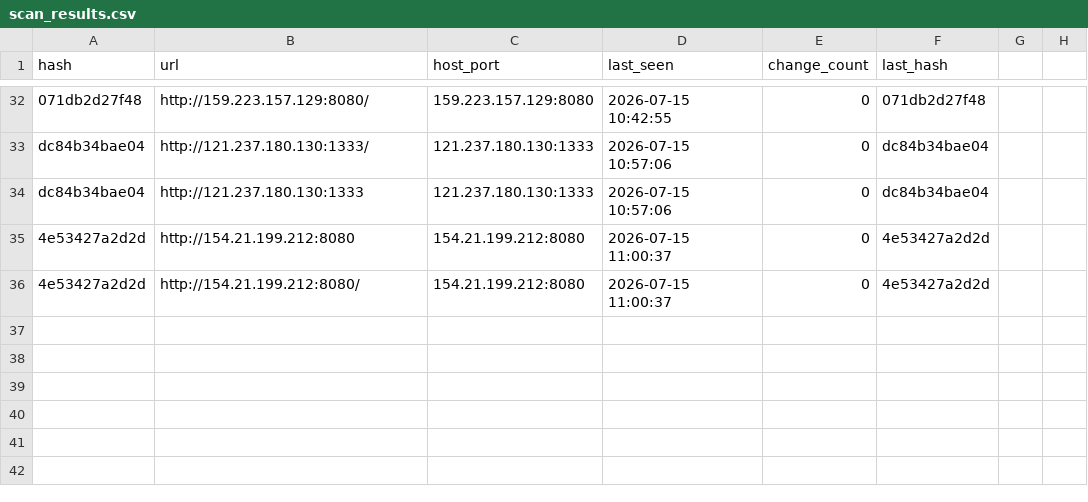
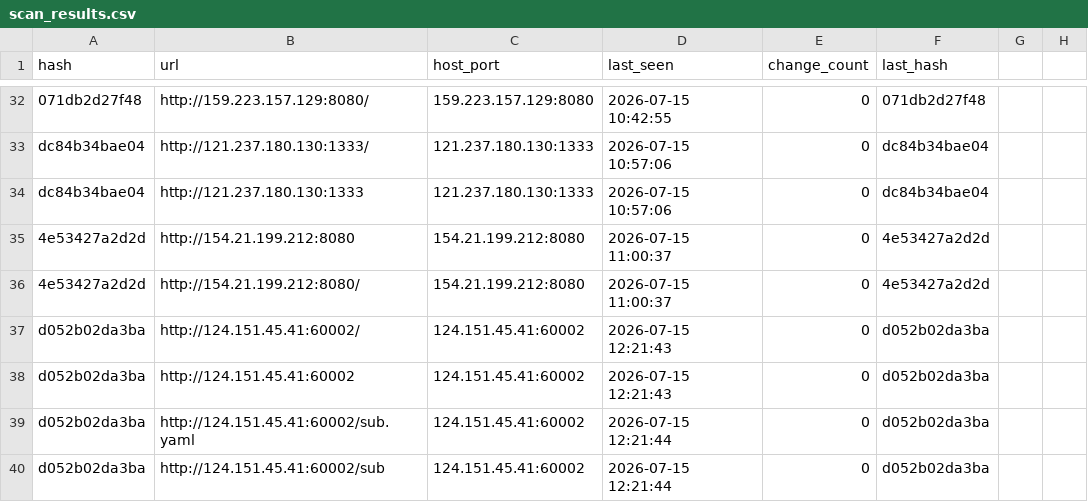
Before and after one commit to qjlxg/Barcode-Driver, a CSV file: scan_results.csv, drawn as a sheet; only a part is shown, gaps mark what is left out; the diff names each change by its address in the sheet, - before the commit and + after, or states it on an @@ line.

```diff
--- a/scan_results.csv
+++ b/scan_results.csv
+row 37: d052b02da3ba | http://124.151.45.41:60002/ | 124.151.45.41:60002 | 2026-07-15 12:21:43 | 0 | d052b02da3ba
+row 38: d052b02da3ba | http://124.151.45.41:60002 | 124.151.45.41:60002 | 2026-07-15 12:21:43 | 0 | d052b02da3ba
+row 39: d052b02da3ba | http://124.151.45.41:60002/sub.yaml | 124.151.45.41:60002 | 2026-07-15 12:21:44 | 0 | d052b02da3ba
+row 40: d052b02da3ba | http://124.151.45.41:60002/sub | 124.151.45.41:60002 | 2026-07-15 12:21:44 | 0 | d052b02da3ba
```
Also changed, not shown: 4 other files.
